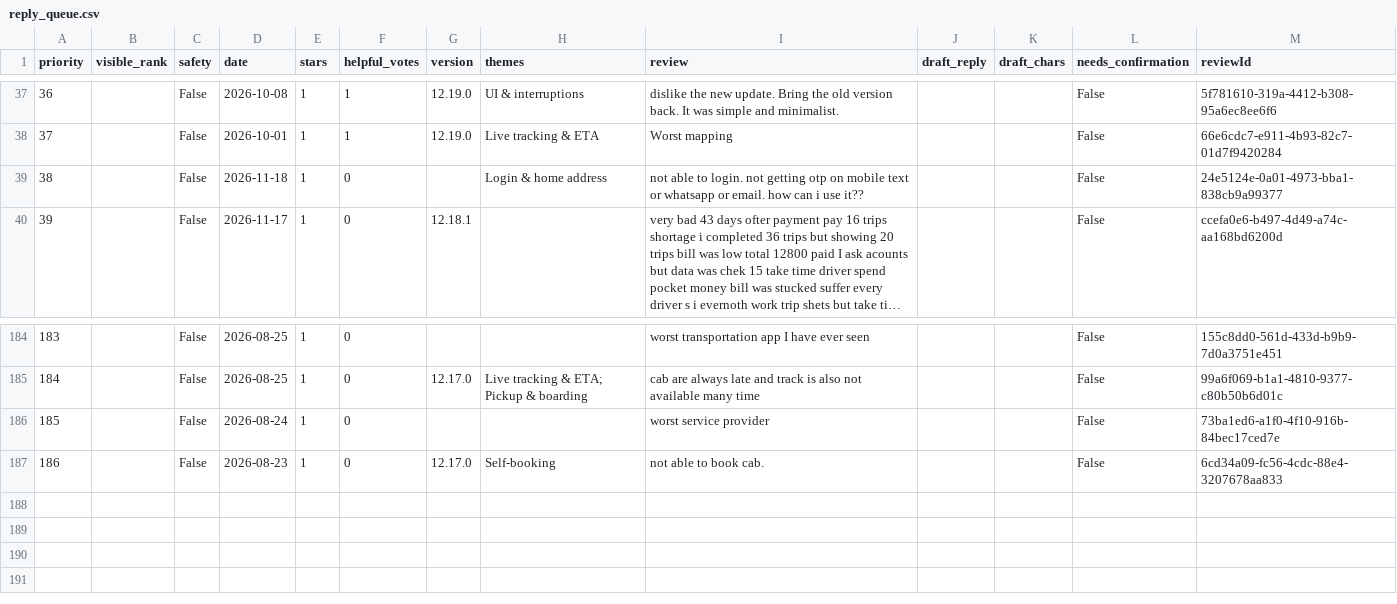
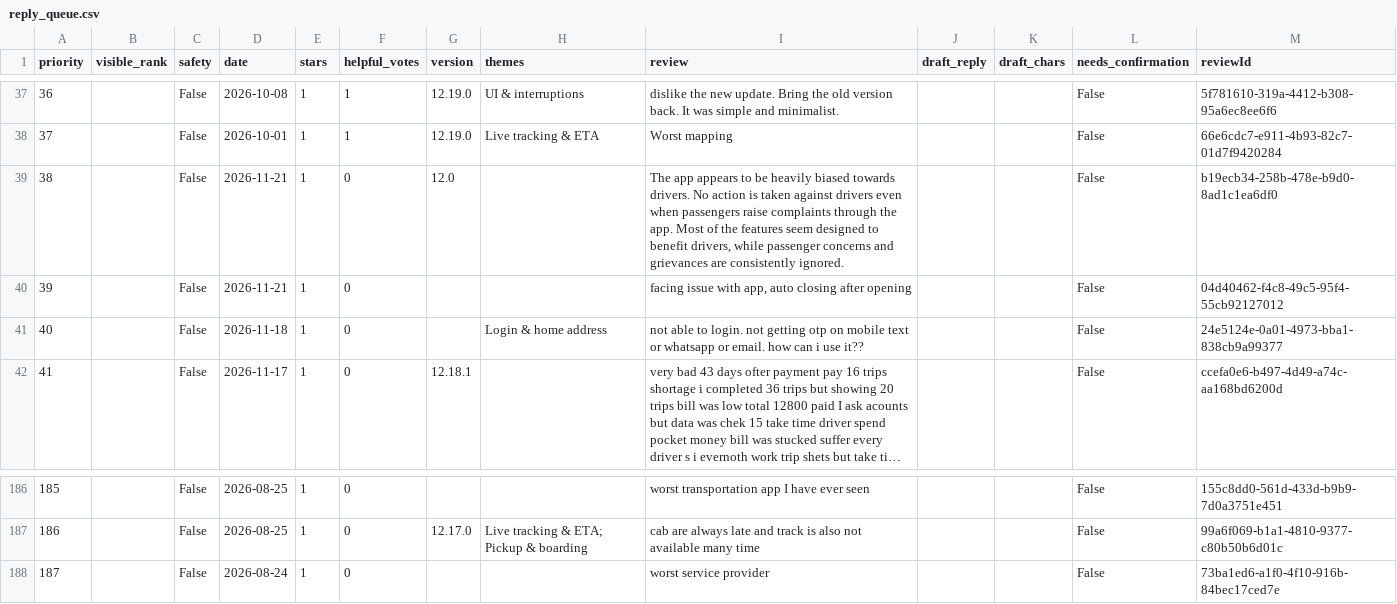
Before and after one commit to Abhijit-Kumar-GitHub/FDE-Case-Study--MoveInSync, a CSV file: docs/reply_queue.csv, drawn as a sheet; only a part is shown, gaps mark what is left out; long unchanged cells end in …; removed rows and columns are numbered as before the commit, all else as after; the diff names each change by its address in the sheet, - before the commit and + after, or states it on an @@ line.

```diff
--- a/docs/reply_queue.csv
+++ b/docs/reply_queue.csv
+row 39: 38 |  | False | 2026-11-21 | 1 | 0 | 12.0 |  | The app appears to be heavily biased towards drivers. No action is taken against drivers even when passengers raise complaints through the app. Most of the features seem designed to benefit drivers, while passenger concerns and grievances are consistently ignored. |  |  | False | b19ecb34-258b-478e-b9d0-8ad1c1ea6df0
+row 40: 39 |  | False | 2026-11-21 | 1 | 0 |  |  | facing issue with app, auto closing after opening |  |  | False | 04d40462-f4c8-49c5-95f4-55cb92127012
@@ column A (priority) renumbered between rows 41 and 188 @@
-row 187: 186 |  | False | 2026-08-23 | 1 | 0 | 12.17.0 | Self-booking | not able to book cab. |  |  | False | 6cd34a09-fc56-4cdc-88e4-3207678aa833
```
Also changed, not shown: data/raw/com.moveinsync.ets__most_relevant.csv, data/raw/com.routematic.employee.csv, 11 other files.
